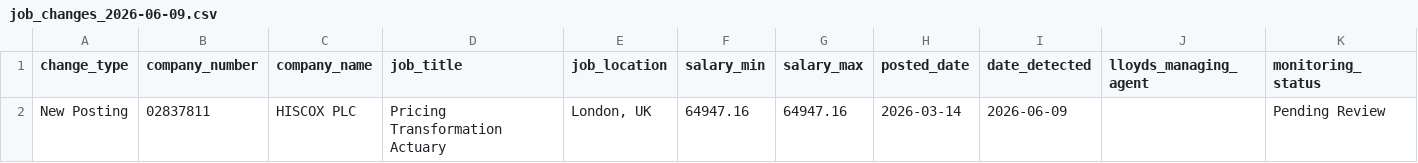
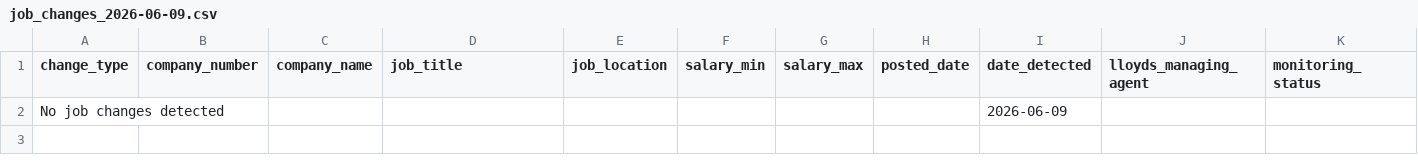
Before and after one commit to ChrisWes/insure_monitor, a CSV file: output/job_changes_2026-06-09.csv, drawn as a sheet; removed rows and columns are numbered as before the commit, all else as after; the diff names each change by its address in the sheet, - before the commit and + after, or states it on an @@ line.

```diff
--- a/output/job_changes_2026-06-09.csv
+++ b/output/job_changes_2026-06-09.csv
-row 2: New Posting | 02837811 | HISCOX PLC | Pricing Transformation Actuary | London, UK | 64947.16 | 64947.16 | 2026-03-14 | 2026-06-09 |  | Pending Review
+row 2: No job changes detected |  |  |  |  |  |  |  | 2026-06-09
```
Also changed, not shown: 3 other files.
